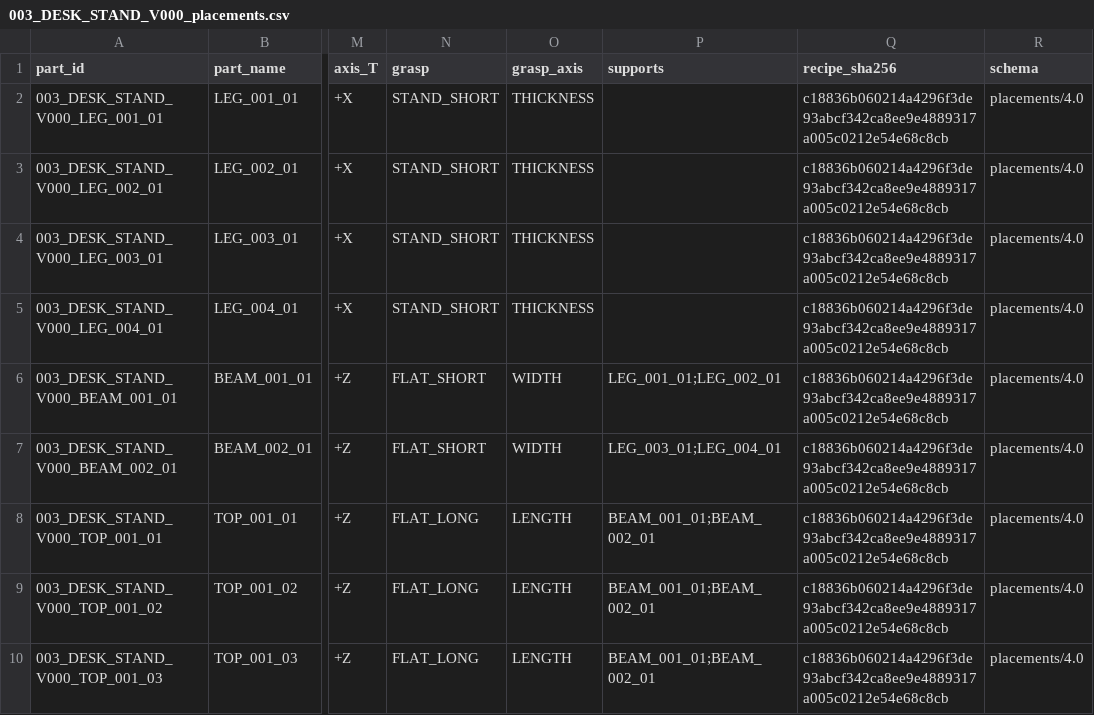
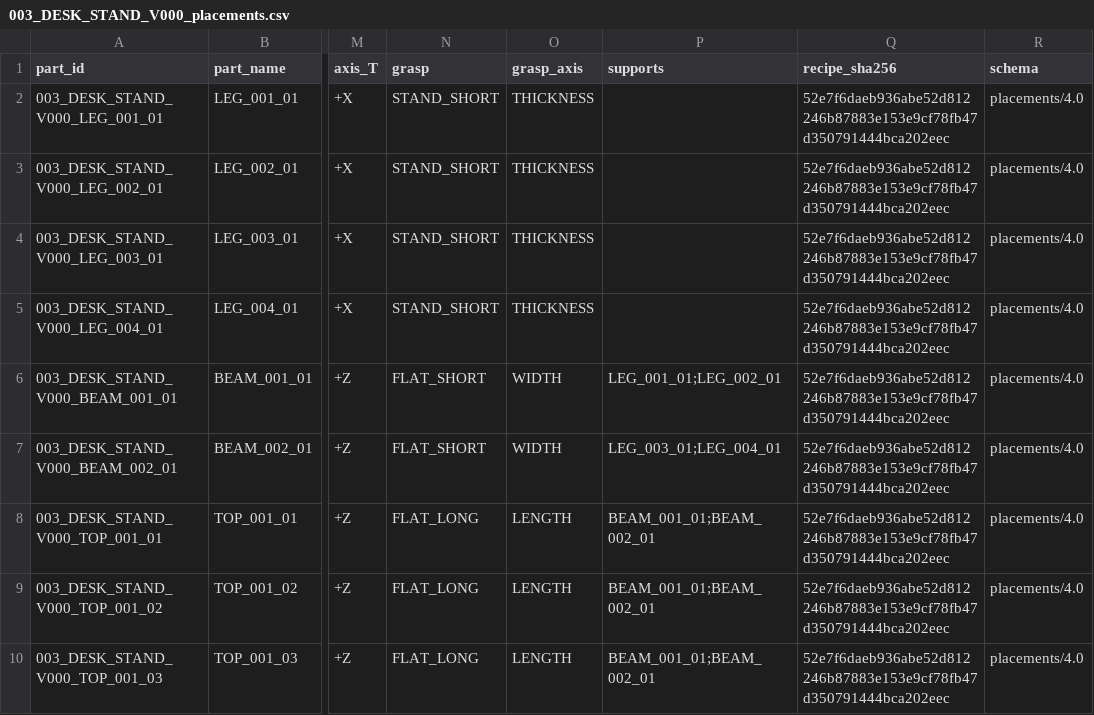
Before and after one commit to hwang-injae/buildmind, a CSV file: src/recipe_manager/recipes/003_DESK_STAND_V000_placements.csv, drawn as a sheet; only a part is shown, gaps mark what is left out; the diff names each change by its address in the sheet, - before the commit and + after, or states it on an @@ line.

```diff
--- a/src/recipe_manager/recipes/003_DESK_STAND_V000_placements.csv
+++ b/src/recipe_manager/recipes/003_DESK_STAND_V000_placements.csv
-Q2:Q10 (recipe_sha256): c18836b060214a4296f3de93abcf342ca8ee9e4889317a005c0212e54e68c8cb
+Q2:Q10 (recipe_sha256): 52e7f6daeb936abe52d812246b87883e153e9cf78fb47d350791444bca202eec
```
Also changed, not shown: src/recipe_manager/recipes/001_CHAIR_BENCH_V000_placements.csv, src/recipe_manager/recipes/002_CHAIR_BACK_V000_placements.csv, 16 other files.
